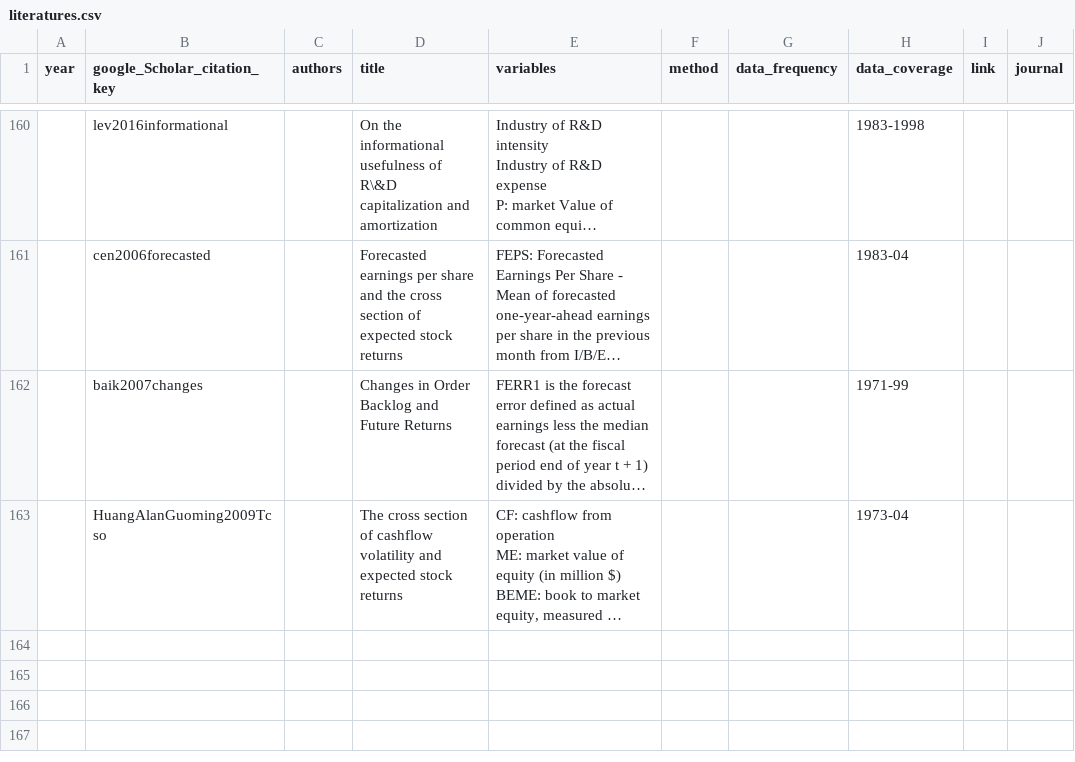
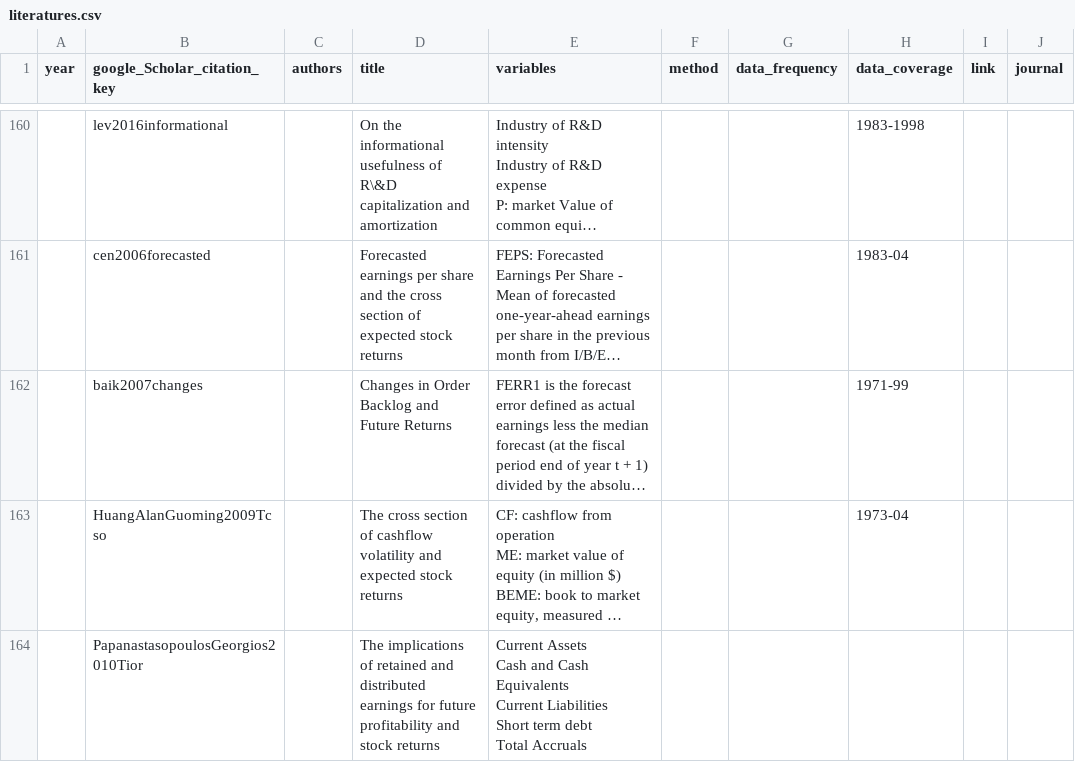
Before and after one commit to krishpn/financialanomalies, a CSV file: literatures.csv, drawn as a sheet; only a part is shown, gaps mark what is left out; long unchanged cells end in …; ↵ is a line break in a cell; the diff names each change by its address in the sheet, - before the commit and + after, or states it on an @@ line.

```diff
--- a/literatures.csv
+++ b/literatures.csv
+row 164:  | PapanastasopoulosGeorgios2010Tior |  | The implications of retained and distributed earnings for future profitability and stock returns | Current Assets ↵ Cash and Cash Equivalents ↵ Current Liabilities ↵ Short term debt ↵ Total Accruals
```
Also changed, not shown: 8 other files.
